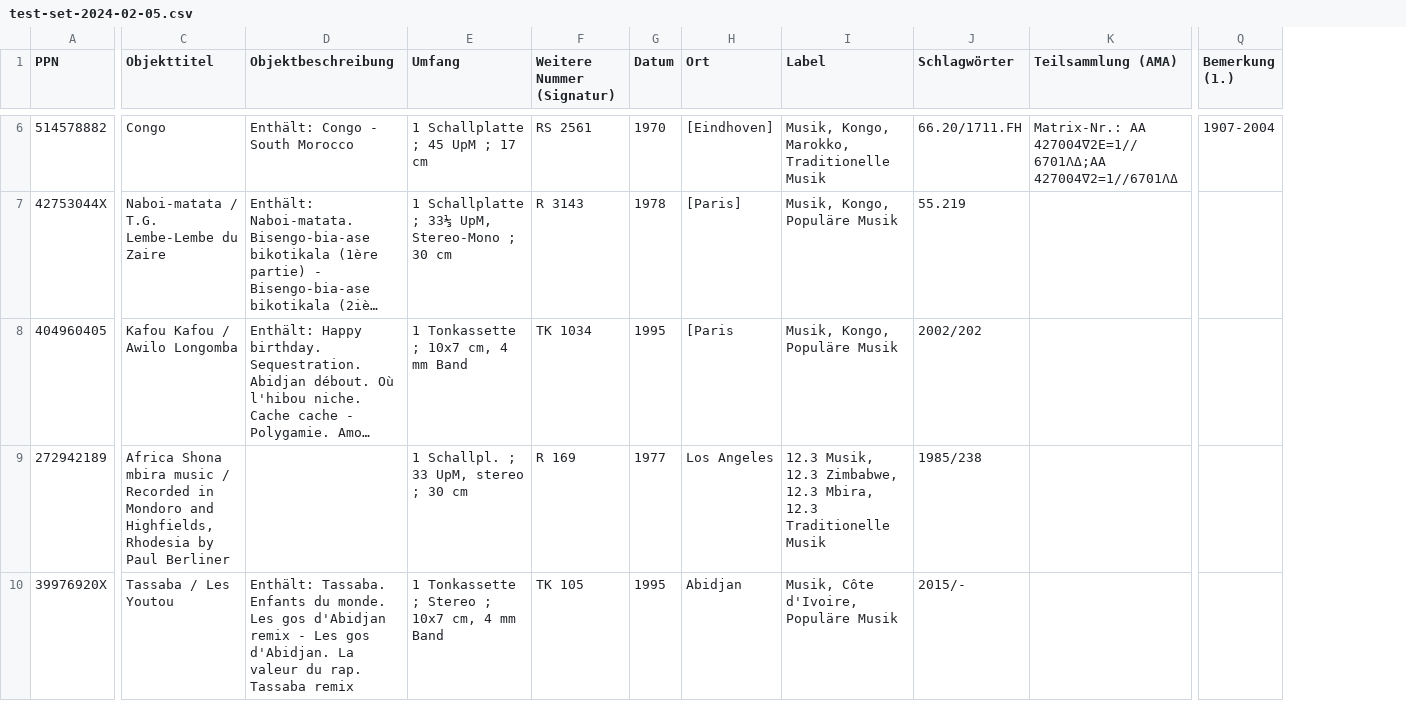
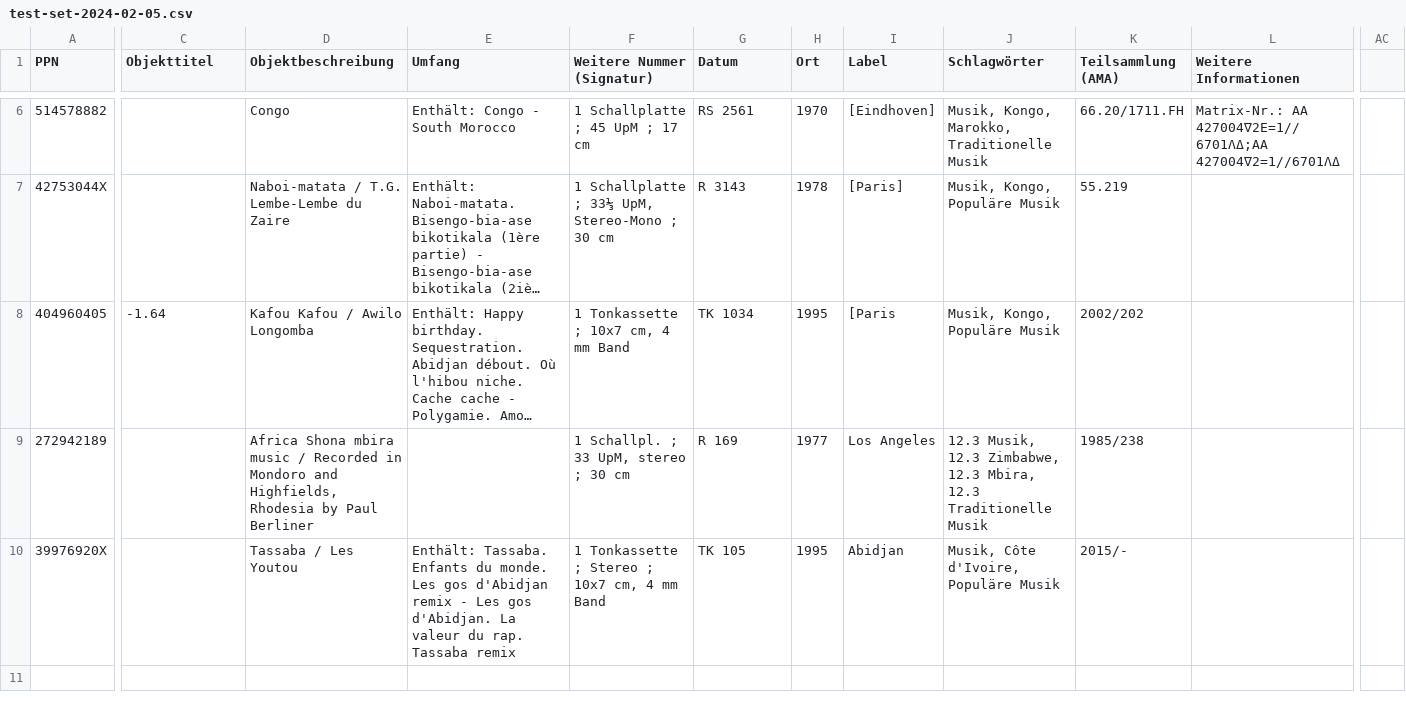
Before and after one commit to ubmainz/cbs2easydb, a CSV file: Examples/test-set-2024-02-05.csv, drawn as a sheet; only a part is shown, gaps mark what is left out; long unchanged cells end in …; removed rows and columns are numbered as before the commit, all else as after; the diff covers the shown part only; the diff names each change by its address in the sheet, - before the commit and + after, or states it on an @@ line.

```diff
--- a/Examples/test-set-2024-02-05.csv
+++ b/Examples/test-set-2024-02-05.csv
+column D (Objektbeschreibung), rows 6-10: Congo | Naboi-matata / T.G. Lembe-Lembe du Zaire | Kafou Kafou / Awilo Longomba | Africa Shona mbira music / Recorded in Mondoro and Highfields, Rhodesia by Paul Berliner | Tassaba / Les Youtou
-column Q (Bemerkung (1.)), row 6: 1907-2004
+column AC, empty
-E1: Objektbeschreibung
+E1: Umfang
-F1: Umfang
+F1: Weitere Nummer (Signatur)
-G1: Weitere Nummer (Signatur)
+G1: Datum
-H1: Datum
+H1: Ort
-I1: Ort
+I1: Label
-J1: Label
+J1: Schlagwörter
-K1: Schlagwörter
+K1: Teilsammlung (AMA)
-L1: Teilsammlung (AMA)
+L1: Weitere Informationen
-C6 (Objekttitel): Congo
+C6 (Objekttitel): (empty)
-C7 (Objekttitel): Naboi-matata / T.G. Lembe-Lembe du Zaire
+C7 (Objekttitel): (empty)
-C8 (Objekttitel): Kafou Kafou / Awilo Longomba
+C8 (Objekttitel): -1.64
-C9 (Objekttitel): Africa Shona mbira music / Recorded in Mondoro and Highfields, Rhodesia by Paul Berliner
+C9 (Objekttitel): (empty)
-C10 (Objekttitel): Tassaba / Les Youtou
+C10 (Objekttitel): (empty)
```
Also changed, not shown: 37 edited cells elsewhere in this file, 1 other file.
